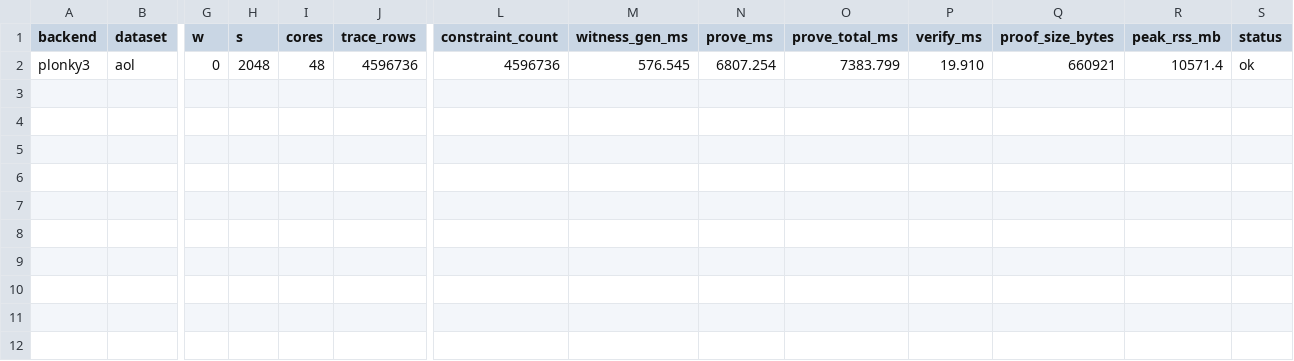
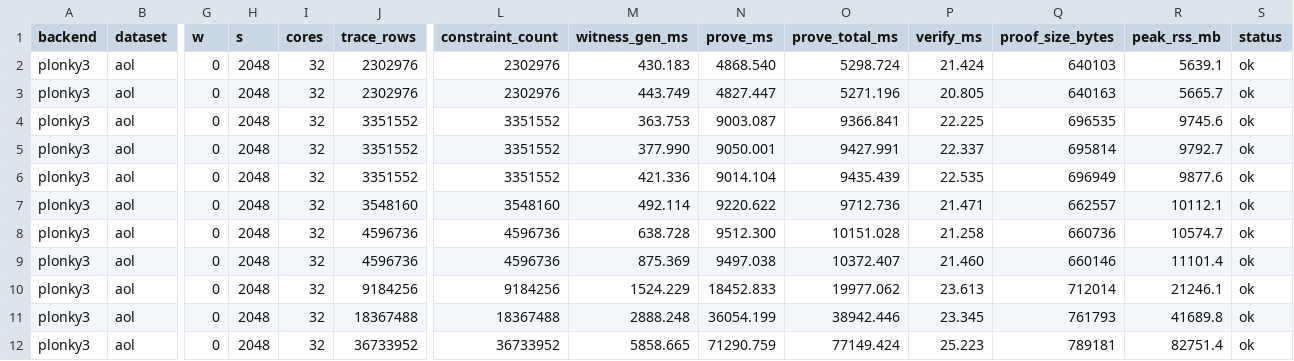
Before and after one commit to tuzijun111/zkSketch, a CSV file: results/gk_batch_certified_2.csv, drawn as a sheet; only a part is shown, gaps mark what is left out; addresses are those after the commit; rows hold the shown columns only; the diff names each change by its address in the sheet, - before the commit and + after, or states it on an @@ line.

```diff
--- a/results/gk_batch_certified_2.csv
+++ b/results/gk_batch_certified_2.csv
+row 2: plonky3 | aol | 0 | 2048 | 32 | 2302976 | 2302976 | 430.183 | 4868.540 | 5298.724 | 21.424 | 640103 | 5639.1 | ok
+row 3: plonky3 | aol | 0 | 2048 | 32 | 2302976 | 2302976 | 443.749 | 4827.447 | 5271.196 | 20.805 | 640163 | 5665.7 | ok
+row 4: plonky3 | aol | 0 | 2048 | 32 | 3351552 | 3351552 | 363.753 | 9003.087 | 9366.841 | 22.225 | 696535 | 9745.6 | ok
+row 5: plonky3 | aol | 0 | 2048 | 32 | 3351552 | 3351552 | 377.990 | 9050.001 | 9427.991 | 22.337 | 695814 | 9792.7 | ok
+row 6: plonky3 | aol | 0 | 2048 | 32 | 3351552 | 3351552 | 421.336 | 9014.104 | 9435.439 | 22.535 | 696949 | 9877.6 | ok
+row 7: plonky3 | aol | 0 | 2048 | 32 | 3548160 | 3548160 | 492.114 | 9220.622 | 9712.736 | 21.471 | 662557 | 10112.1 | ok
-I8 (cores): 48
+I8 (cores): 32
-M8 (witness_gen_ms): 576.545
+M8 (witness_gen_ms): 638.728
-N8 (prove_ms): 6807.254
+N8 (prove_ms): 9512.300
-O8 (prove_total_ms): 7383.799
+O8 (prove_total_ms): 10151.028
-P8 (verify_ms): 19.910
+P8 (verify_ms): 21.258
-Q8 (proof_size_bytes): 660921
+Q8 (proof_size_bytes): 660736
-R8 (peak_rss_mb): 10571.4
+R8 (peak_rss_mb): 10574.7
+row 9: plonky3 | aol | 0 | 2048 | 32 | 4596736 | 4596736 | 875.369 | 9497.038 | 10372.407 | 21.460 | 660146 | 11101.4 | ok
+row 10: plonky3 | aol | 0 | 2048 | 32 | 9184256 | 9184256 | 1524.229 | 18452.833 | 19977.062 | 23.613 | 712014 | 21246.1 | ok
+row 11: plonky3 | aol | 0 | 2048 | 32 | 18367488 | 18367488 | 2888.248 | 36054.199 | 38942.446 | 23.345 | 761793 | 41689.8 | ok
+row 12: plonky3 | aol | 0 | 2048 | 32 | 36733952 | 36733952 | 5858.665 | 71290.759 | 77149.424 | 25.223 | 789181 | 82751.4 | ok
```
Also changed, not shown: results/cm_batch_merkle.csv, results/cm_batch_omc.csv, 36 other files.
